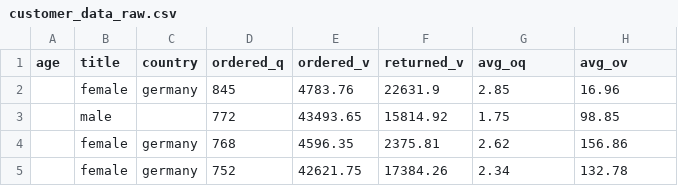
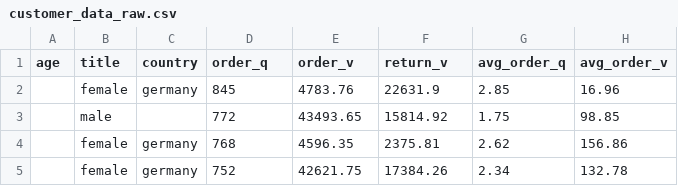
Before and after one commit to lisamarie0509/swirl-class, a CSV file: customer_data_raw.csv, drawn as a sheet; only a part is shown.

Commit message:
Update customer_data_raw.csv

```diff
--- a/customer_data_raw.csv
+++ b/customer_data_raw.csv
@@ -1,2 +1,2 @@
-age,title,country,ordered_q,ordered_v,returned_v,avg_oq,avg_ov
+age,title,country,order_q,order_v,return_v,avg_order_q,avg_order_v
 ,female,germany,845,4783.76,22631.9,2.85,16.96
```
